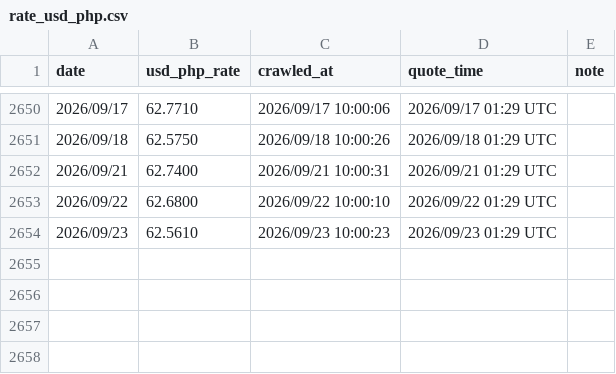
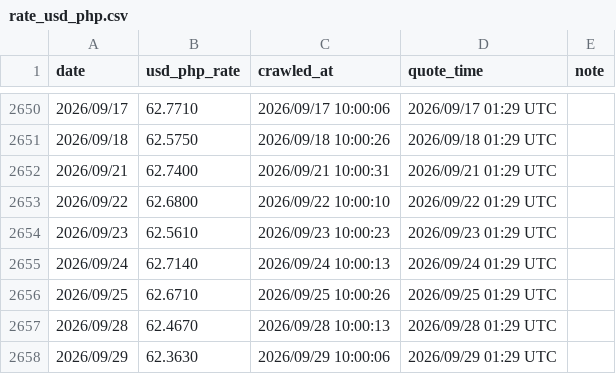
Before and after one commit to JayHuang1989/ExchangeRate, a CSV file: rate_usd_php.csv, drawn as a sheet; only a part is shown, gaps mark what is left out.

```diff
--- a/rate_usd_php.csv
+++ b/rate_usd_php.csv
@@ -2654 +2654,5 @@
 2026/09/23,62.5610,2026/09/23 10:00:23,2026/09/23 01:29 UTC,
+2026/09/24,62.7140,2026/09/24 10:00:13,2026/09/24 01:29 UTC,
+2026/09/25,62.6710,2026/09/25 10:00:26,2026/09/25 01:29 UTC,
+2026/09/28,62.4670,2026/09/28 10:00:13,2026/09/28 01:29 UTC,
+2026/09/29,62.3630,2026/09/29 10:00:06,2026/09/29 01:29 UTC,
```
Also changed, not shown: rate_merge.csv, rate_usd_cny.csv, 2 other files.
